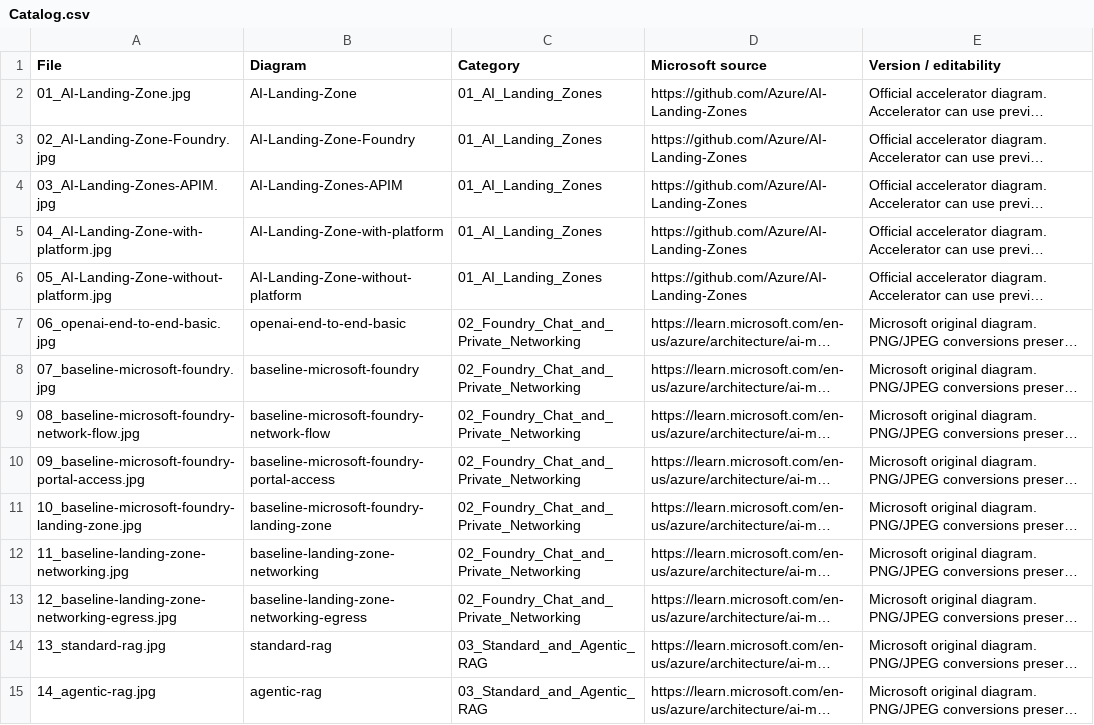
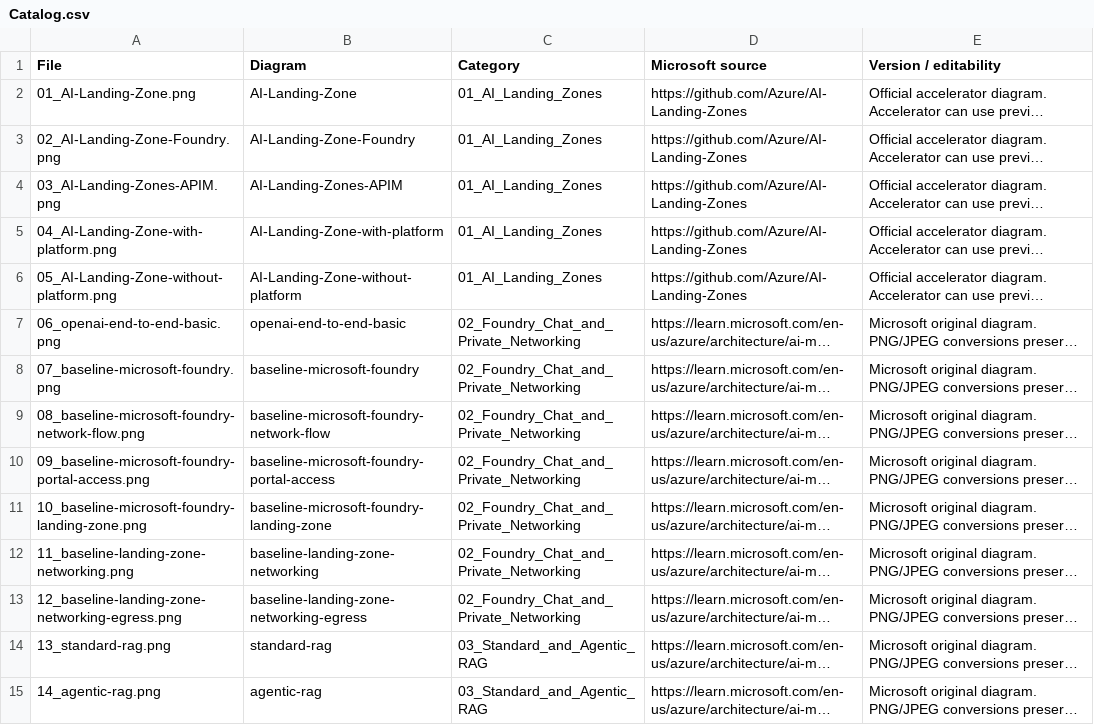
Before and after one commit to upendra25312/AI-Foundry-GTM-offering-, a CSV file: architectures/Catalog.csv, drawn as a sheet; only a part is shown; long unchanged cells end in …; the diff covers the shown part only; the diff names each change by its address in the sheet, - before the commit and + after, or states it on an @@ line.

```diff
--- a/architectures/Catalog.csv
+++ b/architectures/Catalog.csv
-A2 (File): 01_AI-Landing-Zone.jpg
+A2 (File): 01_AI-Landing-Zone.png
-A3 (File): 02_AI-Landing-Zone-Foundry.jpg
+A3 (File): 02_AI-Landing-Zone-Foundry.png
-A4 (File): 03_AI-Landing-Zones-APIM.jpg
+A4 (File): 03_AI-Landing-Zones-APIM.png
-A5 (File): 04_AI-Landing-Zone-with-platform.jpg
+A5 (File): 04_AI-Landing-Zone-with-platform.png
-A6 (File): 05_AI-Landing-Zone-without-platform.jpg
+A6 (File): 05_AI-Landing-Zone-without-platform.png
-A7 (File): 06_openai-end-to-end-basic.jpg
+A7 (File): 06_openai-end-to-end-basic.png
-A8 (File): 07_baseline-microsoft-foundry.jpg
+A8 (File): 07_baseline-microsoft-foundry.png
-A9 (File): 08_baseline-microsoft-foundry-network-flow.jpg
+A9 (File): 08_baseline-microsoft-foundry-network-flow.png
-A10 (File): 09_baseline-microsoft-foundry-portal-access.jpg
+A10 (File): 09_baseline-microsoft-foundry-portal-access.png
-A11 (File): 10_baseline-microsoft-foundry-landing-zone.jpg
+A11 (File): 10_baseline-microsoft-foundry-landing-zone.png
-A12 (File): 11_baseline-landing-zone-networking.jpg
+A12 (File): 11_baseline-landing-zone-networking.png
-A13 (File): 12_baseline-landing-zone-networking-egress.jpg
+A13 (File): 12_baseline-landing-zone-networking-egress.png
-A14 (File): 13_standard-rag.jpg
+A14 (File): 13_standard-rag.png
-A15 (File): 14_agentic-rag.jpg
+A15 (File): 14_agentic-rag.png
```
Also changed, not shown: 38 edited cells elsewhere in this file, 53 other files.
